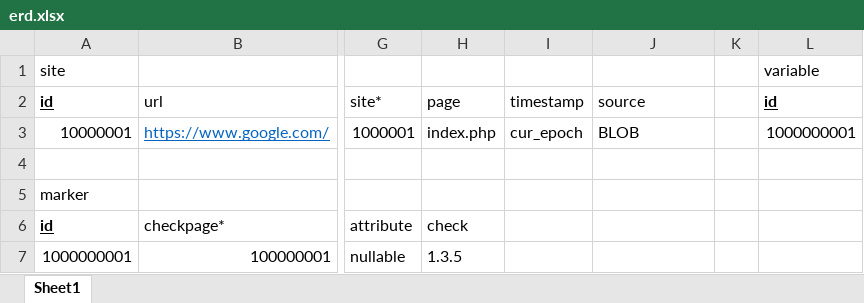
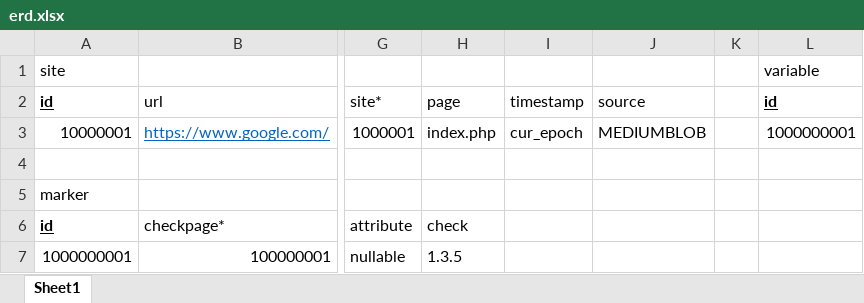
Before and after one commit to fstoqnov/GDP14, an Excel workbook: erd.xlsx, sheet Sheet1, drawn as a sheet; only a part is shown, gaps mark what is left out; values as stored, in another font and other column widths than the file's, no borders; the diff names each change by its address in the sheet, - before the commit and + after, or states it on an @@ line.

Commit message:
Debugged some parts of the database interface, changed source to be a mediumblob instead of blob for more space to store source

```diff
--- a/erd.xlsx (sheet Sheet1)
+++ b/erd.xlsx (sheet Sheet1)
-J3 (source): BLOB
+J3 (source): MEDIUMBLOB
```
Also changed, not shown: 3 other files.
